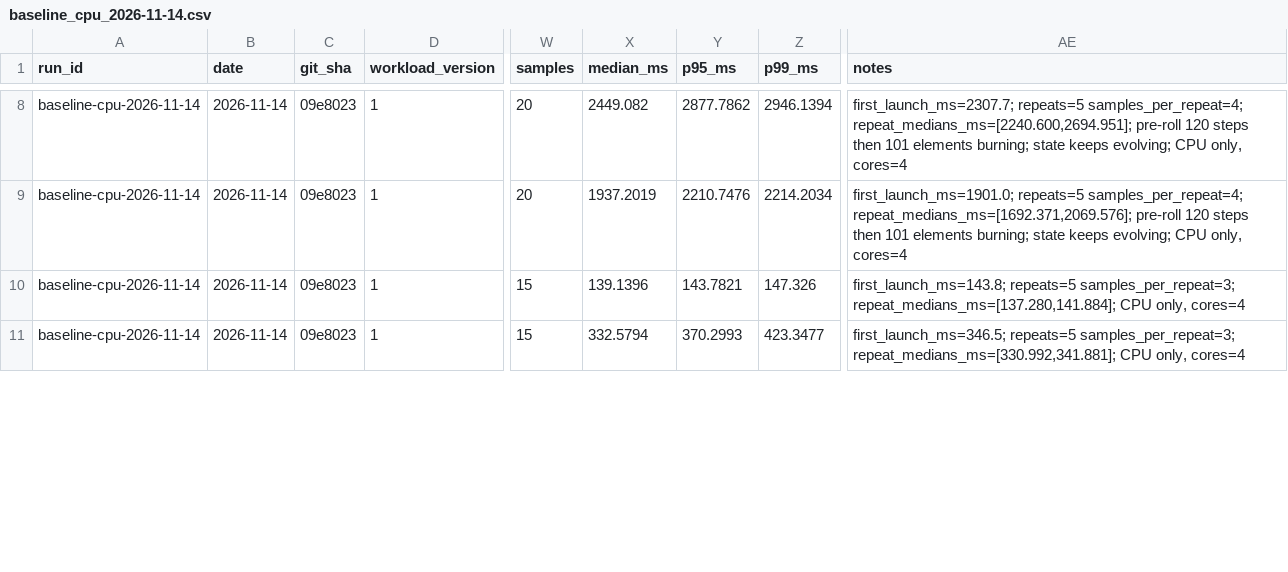
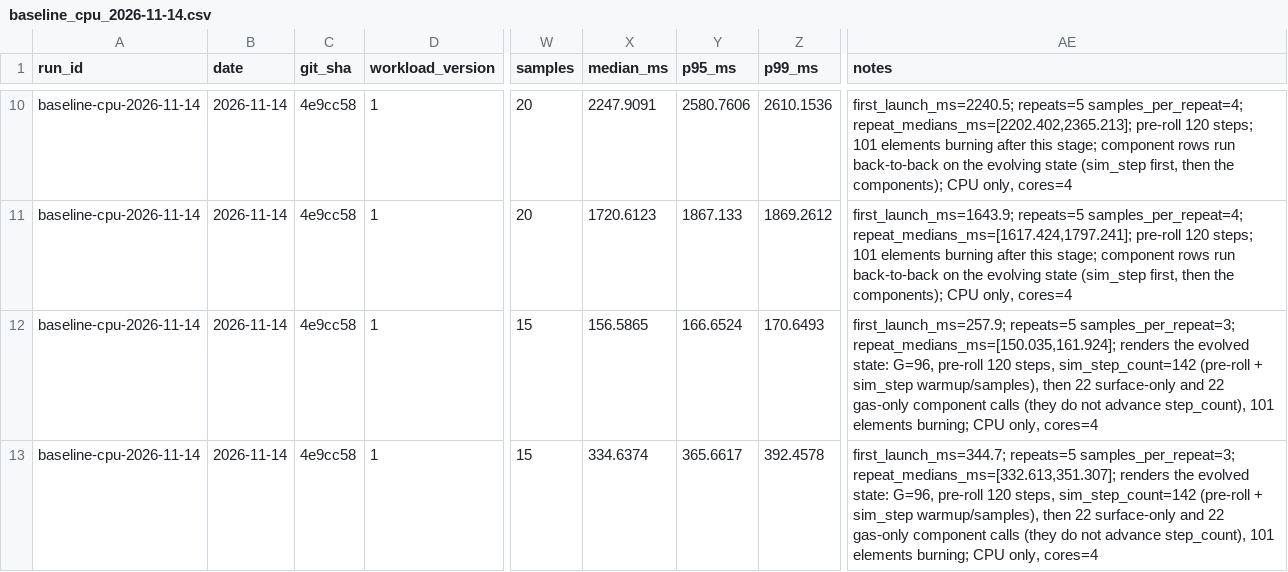
Before and after one commit to nischal2805/FireSimulation, a CSV file: livefire/bench/results/baseline_cpu_2026-11-14.csv, drawn as a sheet; only a part is shown, gaps mark what is left out; addresses are those after the commit; the diff covers the shown part only; the diff names each change by its address in the sheet, - before the commit and + after, or states it on an @@ line.

```diff
--- a/livefire/bench/results/baseline_cpu_2026-11-14.csv
+++ b/livefire/bench/results/baseline_cpu_2026-11-14.csv
-C10:C13 (git_sha): 09e8023
+C10:C13 (git_sha): 4e9cc58
-X10 (median_ms): 2449.082
+X10 (median_ms): 2247.9091
-Y10 (p95_ms): 2877.7862
+Y10 (p95_ms): 2580.7606
-Z10 (p99_ms): 2946.1394
+Z10 (p99_ms): 2610.1536
-AE10 (notes): first_launch_ms=2307.7; repeats=5 samples_per_repeat=4; repeat_medians_ms=[2240.600,2694.951]; pre-roll 120 steps then 101 elements burning; state keeps evolving; CPU only,…
+AE10 (notes): first_launch_ms=2240.5; repeats=5 samples_per_repeat=4; repeat_medians_ms=[2202.402,2365.213]; pre-roll 120 steps; 101 elements burning after this stage; component rows run back-to-back on the evolving state (sim_step first, then the components); CPU only,…
-X11 (median_ms): 1937.2019
+X11 (median_ms): 1720.6123
-Y11 (p95_ms): 2210.7476
+Y11 (p95_ms): 1867.133
-Z11 (p99_ms): 2214.2034
+Z11 (p99_ms): 1869.2612
-AE11 (notes): first_launch_ms=1901.0; repeats=5 samples_per_repeat=4; repeat_medians_ms=[1692.371,2069.576]; pre-roll 120 steps then 101 elements burning; state keeps evolving; CPU only,…
+AE11 (notes): first_launch_ms=1643.9; repeats=5 samples_per_repeat=4; repeat_medians_ms=[1617.424,1797.241]; pre-roll 120 steps; 101 elements burning after this stage; component rows run back-to-back on the evolving state (sim_step first, then the components); CPU only,…
-X12 (median_ms): 139.1396
+X12 (median_ms): 156.5865
-Y12 (p95_ms): 143.7821
+Y12 (p95_ms): 166.6524
-Z12 (p99_ms): 147.326
+Z12 (p99_ms): 170.6493
-AE12 (notes): first_launch_ms=143.8; repeats=5 samples_per_repeat=3; repeat_medians_ms=[137.280,141.884]; CPU only,…
+AE12 (notes): first_launch_ms=257.9; repeats=5 samples_per_repeat=3; repeat_medians_ms=[150.035,161.924]; renders the evolved state: G=96, pre-roll 120 steps, sim_step_count=142 (pre-roll + sim_step warmup/samples), then 22 surface-only and 22 gas-only component calls (they do not advance step_count), 101 elements burning; CPU only,…
-X13 (median_ms): 332.5794
+X13 (median_ms): 334.6374
-Y13 (p95_ms): 370.2993
+Y13 (p95_ms): 365.6617
-Z13 (p99_ms): 423.3477
+Z13 (p99_ms): 392.4578
-AE13 (notes): first_launch_ms=346.5; repeats=5 samples_per_repeat=3; repeat_medians_ms=[330.992,341.881]; CPU only,…
+AE13 (notes): first_launch_ms=344.7; repeats=5 samples_per_repeat=3; repeat_medians_ms=[332.613,351.307]; renders the evolved state: G=96, pre-roll 120 steps, sim_step_count=142 (pre-roll + sim_step warmup/samples), then 22 surface-only and 22 gas-only component calls (they do not advance step_count), 101 elements burning; CPU only,…
```
Also changed, not shown: 3 added rows and 57 edited cells elsewhere in this file, 2 other files.
